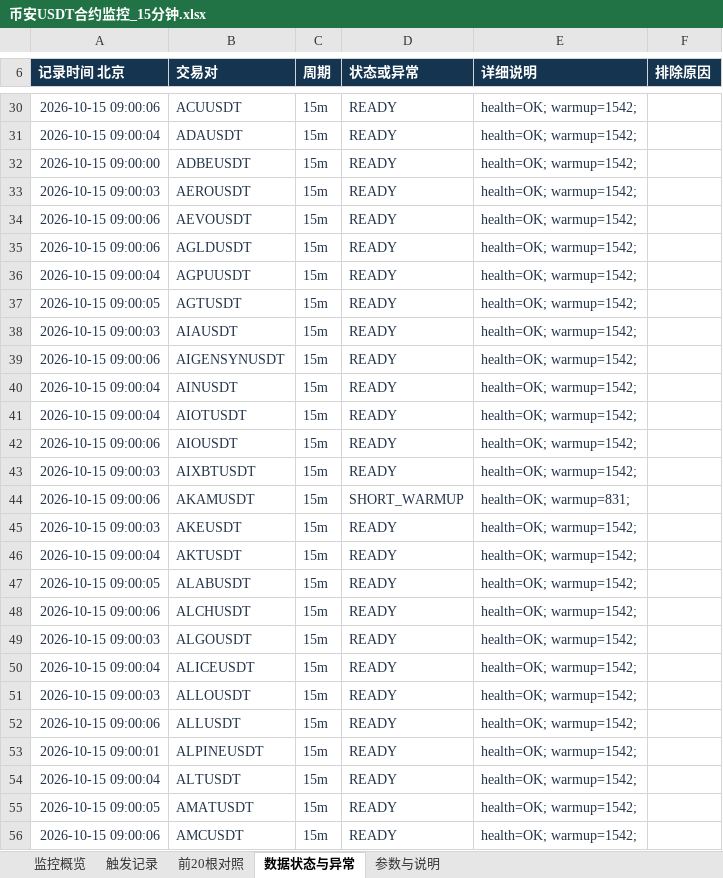
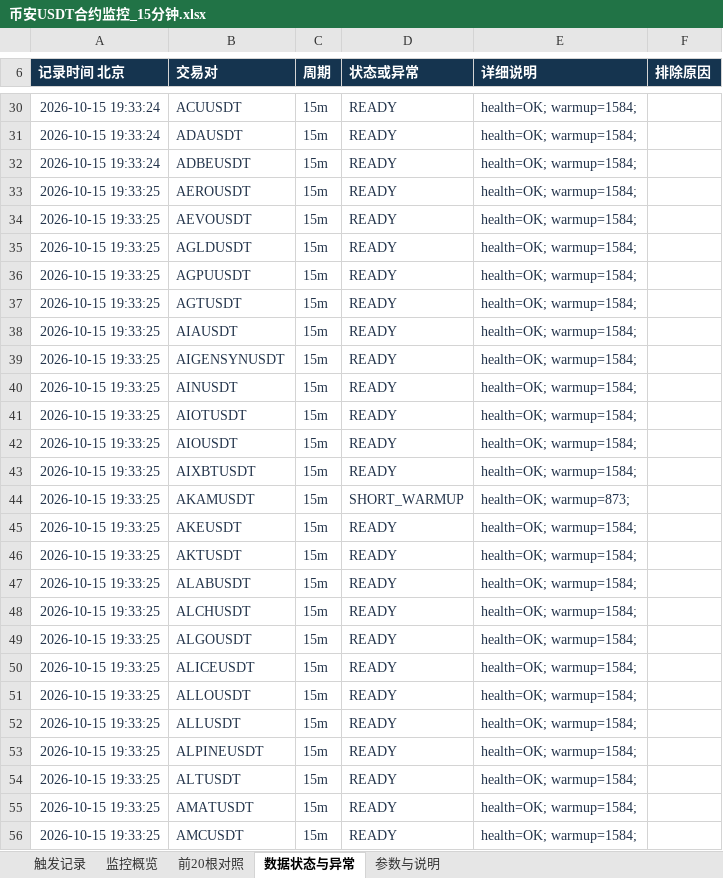
Before and after one commit to Jiangmuya/binance-breakout-monitor-MCP, an Excel workbook: excel/币安USDT合约监控_15分钟.xlsx, sheet 数据状态与异常, drawn as a sheet; only a part is shown, gaps mark what is left out; values as stored, in another font and other column widths than the file's, no borders; table styles not drawn; the diff covers the shown part only; the diff names each change by its address in the sheet, - before the commit and + after, or states it on an @@ line.

```diff
--- a/excel/币安USDT合约监控_15分钟.xlsx (sheet 数据状态与异常)
+++ b/excel/币安USDT合约监控_15分钟.xlsx (sheet 数据状态与异常)
@@ sheet tab order changed: 触发记录 | 监控概览 | 前20根对照 | 数据状态与异常 | 参数与说明 @@
-A30 (记录时间 北京): 2026-10-15 09:00:06
+A30 (记录时间 北京): 2026-10-15 19:33:24
-E30:E43 (详细说明): health=OK; warmup=1542;
+E30:E43 (详细说明): health=OK; warmup=1584;
-A31 (记录时间 北京): 2026-10-15 09:00:04
+A31 (记录时间 北京): 2026-10-15 19:33:24
-A32 (记录时间 北京): 2026-10-15 09:00:00
+A32 (记录时间 北京): 2026-10-15 19:33:24
-A33 (记录时间 北京): 2026-10-15 09:00:03
+A33 (记录时间 北京): 2026-10-15 19:33:25
-A34:A35 (记录时间 北京): 2026-10-15 09:00:06
+A34:A35 (记录时间 北京): 2026-10-15 19:33:25
-A36 (记录时间 北京): 2026-10-15 09:00:04
+A36 (记录时间 北京): 2026-10-15 19:33:25
-A37 (记录时间 北京): 2026-10-15 09:00:05
+A37 (记录时间 北京): 2026-10-15 19:33:25
-A38 (记录时间 北京): 2026-10-15 09:00:03
+A38 (记录时间 北京): 2026-10-15 19:33:25
-A39 (记录时间 北京): 2026-10-15 09:00:06
+A39 (记录时间 北京): 2026-10-15 19:33:25
-A40:A41 (记录时间 北京): 2026-10-15 09:00:04
+A40:A41 (记录时间 北京): 2026-10-15 19:33:25
-A42 (记录时间 北京): 2026-10-15 09:00:06
+A42 (记录时间 北京): 2026-10-15 19:33:25
-A43 (记录时间 北京): 2026-10-15 09:00:03
+A43 (记录时间 北京): 2026-10-15 19:33:25
-A44 (记录时间 北京): 2026-10-15 09:00:06
+A44 (记录时间 北京): 2026-10-15 19:33:25
-E44 (详细说明): health=OK; warmup=831;
+E44 (详细说明): health=OK; warmup=873;
-A45 (记录时间 北京): 2026-10-15 09:00:03
+A45 (记录时间 北京): 2026-10-15 19:33:25
-E45:E56 (详细说明): health=OK; warmup=1542;
+E45:E56 (详细说明): health=OK; warmup=1584;
-A46 (记录时间 北京): 2026-10-15 09:00:04
+A46 (记录时间 北京): 2026-10-15 19:33:25
-A47 (记录时间 北京): 2026-10-15 09:00:05
+A47 (记录时间 北京): 2026-10-15 19:33:25
-A48 (记录时间 北京): 2026-10-15 09:00:06
+A48 (记录时间 北京): 2026-10-15 19:33:25
-A49 (记录时间 北京): 2026-10-15 09:00:03
+A49 (记录时间 北京): 2026-10-15 19:33:25
-A50 (记录时间 北京): 2026-10-15 09:00:04
+A50 (记录时间 北京): 2026-10-15 19:33:25
-A51 (记录时间 北京): 2026-10-15 09:00:03
+A51 (记录时间 北京): 2026-10-15 19:33:25
-A52 (记录时间 北京): 2026-10-15 09:00:06
+A52 (记录时间 北京): 2026-10-15 19:33:25
-A53 (记录时间 北京): 2026-10-15 09:00:01
+A53 (记录时间 北京): 2026-10-15 19:33:25
-A54 (记录时间 北京): 2026-10-15 09:00:04
+A54 (记录时间 北京): 2026-10-15 19:33:25
-A55 (记录时间 北京): 2026-10-15 09:00:05
+A55 (记录时间 北京): 2026-10-15 19:33:25
-A56 (记录时间 北京): 2026-10-15 09:00:06
+A56 (记录时间 北京): 2026-10-15 19:33:25
```
Also changed, not shown: 34 added rows, 1 removed row and 1624 edited cells elsewhere in this sheet, sheet 监控概览, sheet 前20根对照, sheet 触发记录, sheet 参数与说明, excel/币安USDT合约监控_1小时.xlsx, excel/币安USDT合约监控_4小时.xlsx, 14 other files.
